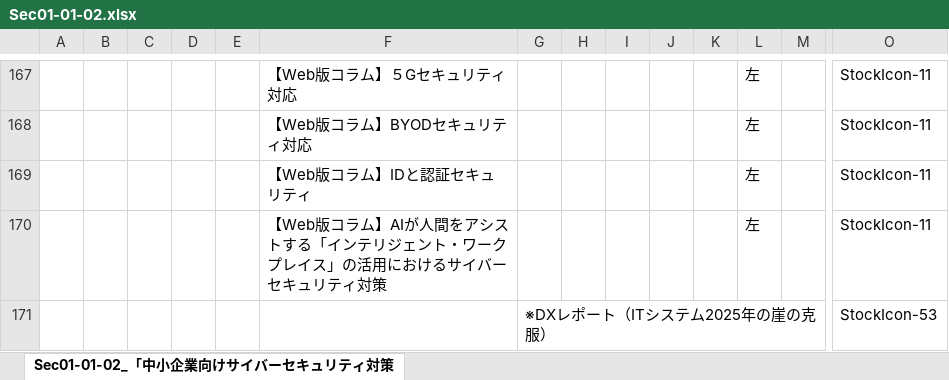
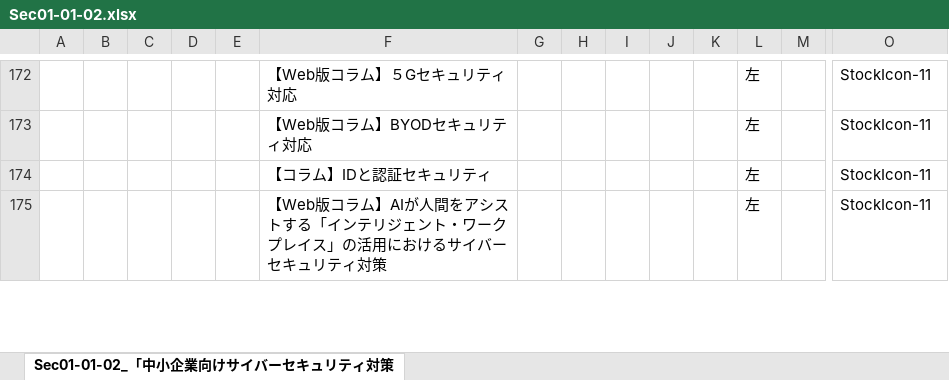
Before and after one commit to BlueMoon55/Sharing_Knowledge3, an Excel workbook: MindManager3/Sec01-01-02.xlsx, sheet Sec01-01-02_「中小企業向けサイバーセキュリティ対策, drawn as a sheet; only a part is shown, gaps mark what is left out; values as stored, in another font and other column widths than the file's, no cell formats; charts and pictures not drawn; removed rows and columns are numbered as before the commit, all else as after; rows hold the shown columns only; the diff covers the shown part only; the diff names each change by its address in the sheet, - before the commit and + after, or states it on an @@ line.

```diff
--- a/MindManager3/Sec01-01-02.xlsx (sheet Sec01-01-02_「中小企業向けサイバーセキュリティ対策)
+++ b/MindManager3/Sec01-01-02.xlsx (sheet Sec01-01-02_「中小企業向けサイバーセキュリティ対策)
-F174: 【Web版コラム】IDと認証セキュリティ
+F174: 【コラム】IDと認証セキュリティ
-row 171:  |  |  |  |  |  | ※DXレポート（ITシステム2025年の崖の克服） |  |  |  |  |  |  | StockIcon-53
```
Also changed, not shown: 44 added rows, 1 removed row, 1 moved row and 9 edited cells elsewhere in this sheet, cell formats, charts or pictures, 5 other files.
